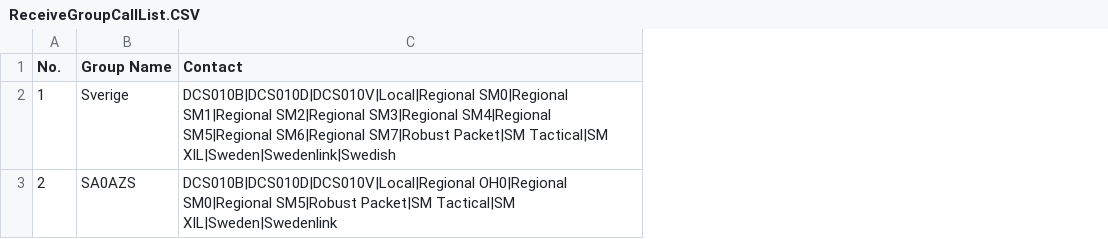
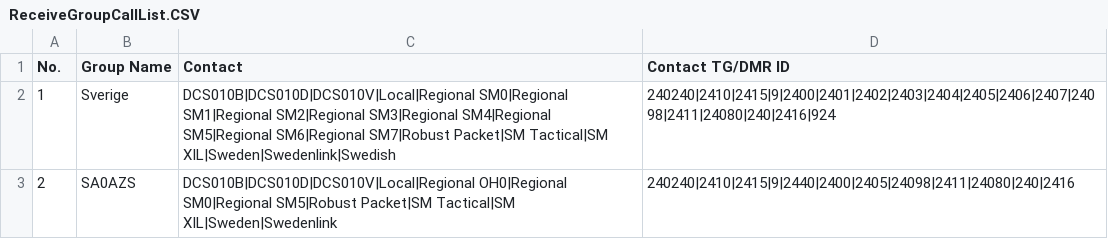
Before and after one commit to sa0azs/d878uv, a CSV file: ReceiveGroupCallList.CSV, drawn as a sheet; the diff names each change by its address in the sheet, - before the commit and + after, or states it on an @@ line.

```diff
--- a/ReceiveGroupCallList.CSV
+++ b/ReceiveGroupCallList.CSV
+column D (Contact TG/DMR ID), rows 2-3: 240240|2410|2415|9|2400|2401|2402|2403|2404|2405|2406|2407|24098|2411|24080|240|2416|924 | 240240|2410|2415|9|2440|2400|2405|24098|2411|24080|240|2416
```
Also changed, not shown: APRS.CSV, Channel.CSV, 5 other files.
